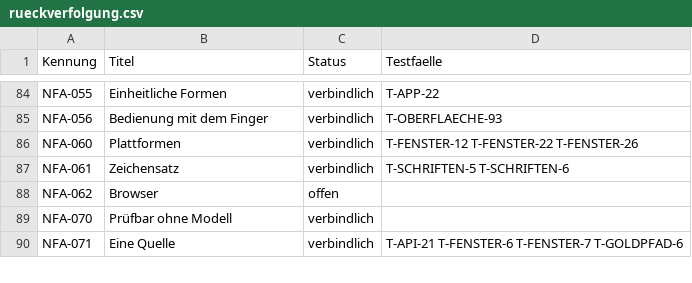
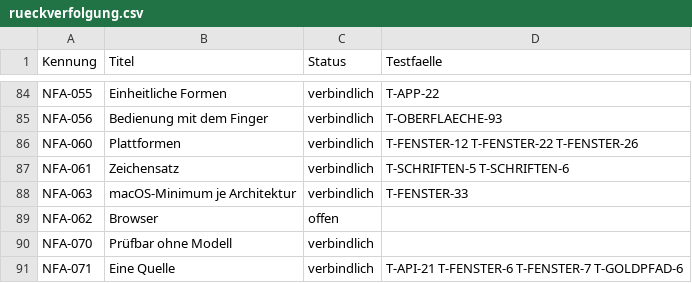
Before and after one commit to semprerudi/maschera, a CSV file: specs/erzeugt/rueckverfolgung.csv, drawn as a sheet; only a part is shown, gaps mark what is left out; the diff names each change by its address in the sheet, - before the commit and + after, or states it on an @@ line.

```diff
--- a/specs/erzeugt/rueckverfolgung.csv
+++ b/specs/erzeugt/rueckverfolgung.csv
+row 88: NFA-063 | macOS-Minimum je Architektur | verbindlich | T-FENSTER-33
```
Also changed, not shown: 32 other files.
